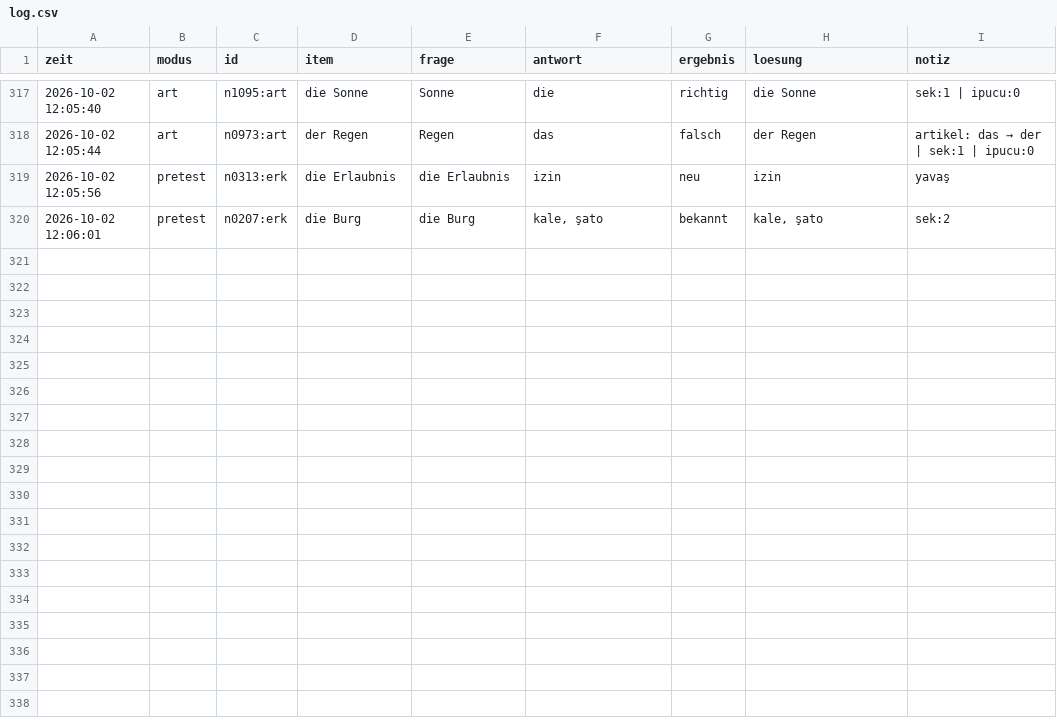
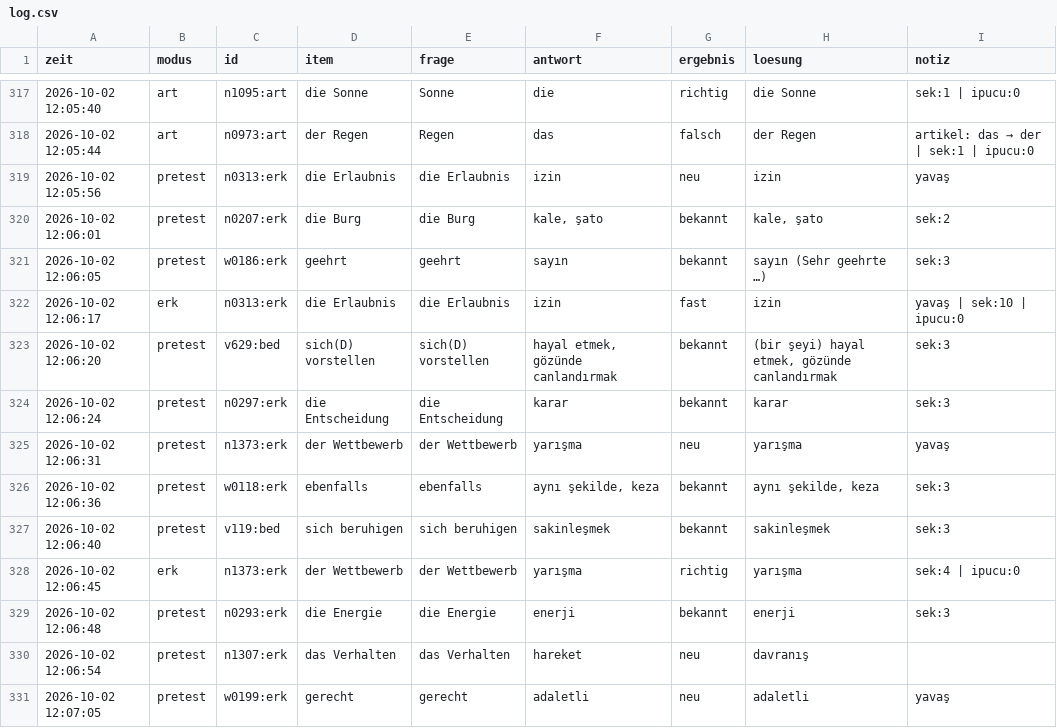
Before and after one commit to mahmutarsla/Almanca-Tekrar, a CSV file: log/log.csv, drawn as a sheet; only a part is shown, gaps mark what is left out; the diff names each change by its address in the sheet, - before the commit and + after, or states it on an @@ line.

Commit message:
log: 11 cevap

```diff
--- a/log/log.csv
+++ b/log/log.csv
+row 321: 2026-10-02 12:06:05 | pretest | w0186:erk | geehrt | geehrt | sayın | bekannt | sayın (Sehr geehrte …) | sek:3
+row 322: 2026-10-02 12:06:17 | erk | n0313:erk | die Erlaubnis | die Erlaubnis | izin | fast | izin | yavaş | sek:10 | ipucu:0
+row 323: 2026-10-02 12:06:20 | pretest | v629:bed | sich(D) vorstellen | sich(D) vorstellen | hayal etmek, gözünde canlandırmak | bekannt | (bir şeyi) hayal etmek, gözünde canlandırmak | sek:3
+row 324: 2026-10-02 12:06:24 | pretest | n0297:erk | die Entscheidung | die Entscheidung | karar | bekannt | karar | sek:3
+row 325: 2026-10-02 12:06:31 | pretest | n1373:erk | der Wettbewerb | der Wettbewerb | yarışma | neu | yarışma | yavaş
+row 326: 2026-10-02 12:06:36 | pretest | w0118:erk | ebenfalls | ebenfalls | aynı şekilde, keza | bekannt | aynı şekilde, keza | sek:3
+row 327: 2026-10-02 12:06:40 | pretest | v119:bed | sich beruhigen | sich beruhigen | sakinleşmek | bekannt | sakinleşmek | sek:3
+row 328: 2026-10-02 12:06:45 | erk | n1373:erk | der Wettbewerb | der Wettbewerb | yarışma | richtig | yarışma | sek:4 | ipucu:0
+row 329: 2026-10-02 12:06:48 | pretest | n0293:erk | die Energie | die Energie | enerji | bekannt | enerji | sek:3
+row 330: 2026-10-02 12:06:54 | pretest | n1307:erk | das Verhalten | das Verhalten | hareket | neu | davranış
+row 331: 2026-10-02 12:07:05 | pretest | w0199:erk | gerecht | gerecht | adaletli | neu | adaletli | yavaş
```
